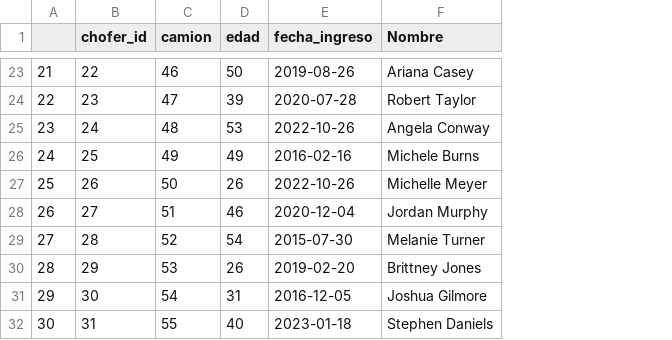
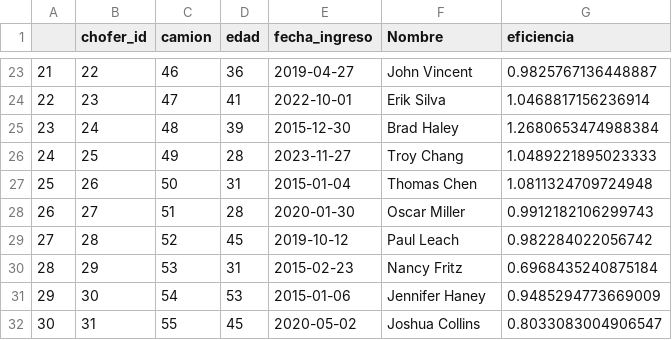
Before and after one commit to mbbau/Simulations_of_Concrete_production, a CSV file: dim_choferes.csv, drawn as a sheet; only a part is shown, gaps mark what is left out; the diff covers the shown part only; the diff names each change by its address in the sheet, - before the commit and + after, or states it on an @@ line.

```diff
--- a/dim_choferes.csv
+++ b/dim_choferes.csv
+column G (eficiencia), rows 23-32: 0.9825767136448887 | 1.0468817156236914 | 1.2680653474988384 | 1.0489221895023333 | 1.0811324709724948 | 0.9912182106299743 | 0.982284022056742 | 0.6968435240875184 | 0.9485294773669009 | 0.8033083004906547
-D23 (edad): 50
+D23 (edad): 36
-E23 (fecha_ingreso): 2019-08-26
+E23 (fecha_ingreso): 2019-04-27
-F23 (Nombre): Ariana Casey
+F23 (Nombre): John Vincent
-D24 (edad): 39
+D24 (edad): 41
-E24 (fecha_ingreso): 2020-07-28
+E24 (fecha_ingreso): 2022-10-01
-F24 (Nombre): Robert Taylor
+F24 (Nombre): Erik Silva
-D25 (edad): 53
+D25 (edad): 39
-E25 (fecha_ingreso): 2022-10-26
+E25 (fecha_ingreso): 2015-12-30
-F25 (Nombre): Angela Conway
+F25 (Nombre): Brad Haley
-D26 (edad): 49
+D26 (edad): 28
-E26 (fecha_ingreso): 2016-02-16
+E26 (fecha_ingreso): 2023-11-27
-F26 (Nombre): Michele Burns
+F26 (Nombre): Troy Chang
-D27 (edad): 26
+D27 (edad): 31
-E27 (fecha_ingreso): 2022-10-26
+E27 (fecha_ingreso): 2015-01-04
-F27 (Nombre): Michelle Meyer
+F27 (Nombre): Thomas Chen
-D28 (edad): 46
+D28 (edad): 28
-E28 (fecha_ingreso): 2020-12-04
+E28 (fecha_ingreso): 2020-01-30
-F28 (Nombre): Jordan Murphy
+F28 (Nombre): Oscar Miller
-D29 (edad): 54
+D29 (edad): 45
-E29 (fecha_ingreso): 2015-07-30
+E29 (fecha_ingreso): 2019-10-12
-F29 (Nombre): Melanie Turner
+F29 (Nombre): Paul Leach
-D30 (edad): 26
+D30 (edad): 31
-E30 (fecha_ingreso): 2019-02-20
+E30 (fecha_ingreso): 2015-02-23
-F30 (Nombre): Brittney Jones
+F30 (Nombre): Nancy Fritz
-D31 (edad): 31
+D31 (edad): 53
-E31 (fecha_ingreso): 2016-12-05
+E31 (fecha_ingreso): 2015-01-06
-F31 (Nombre): Joshua Gilmore
+F31 (Nombre): Jennifer Haney
-D32 (edad): 40
+D32 (edad): 45
-E32 (fecha_ingreso): 2023-01-18
+E32 (fecha_ingreso): 2020-05-02
-F32 (Nombre): Stephen Daniels
+F32 (Nombre): Joshua Collins
```
Also changed, not shown: 115 edited cells elsewhere in this file, dim_clientes.csv, 5 other files.
